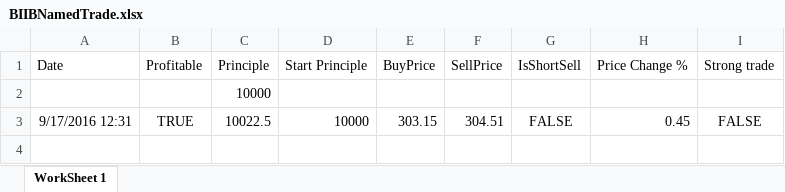
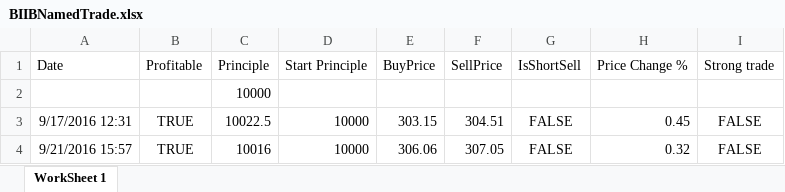
Before and after one commit to adnangumus/StockPredictor, an Excel workbook: StockPredictor/bin/Debug/Packages/Data/Trades/BIIB/BIIBNamedTrade.xlsx, sheet WorkSheet 1, drawn as a sheet; values as stored, in another font and other column widths than the file's, no borders; the diff names each change by its address in the sheet, - before the commit and + after, or states it on an @@ line.

```diff
--- a/StockPredictor/bin/Debug/Packages/Data/Trades/BIIB/BIIBNamedTrade.xlsx (sheet WorkSheet 1)
+++ b/StockPredictor/bin/Debug/Packages/Data/Trades/BIIB/BIIBNamedTrade.xlsx (sheet WorkSheet 1)
+row 4: 9/21/2016 15:57 | TRUE | 10016 | 10000 | 306.06 | 307.05 | FALSE | 0.32 | FALSE
```
Also changed, not shown: StockPredictor/bin/Debug/Packages/Data/Trades/CELG/CELGBagTrade20.xlsx, StockPredictor/bin/Debug/Packages/Data/Trades/CELG/CELGRandomTrade.xlsx, 31 other files.
